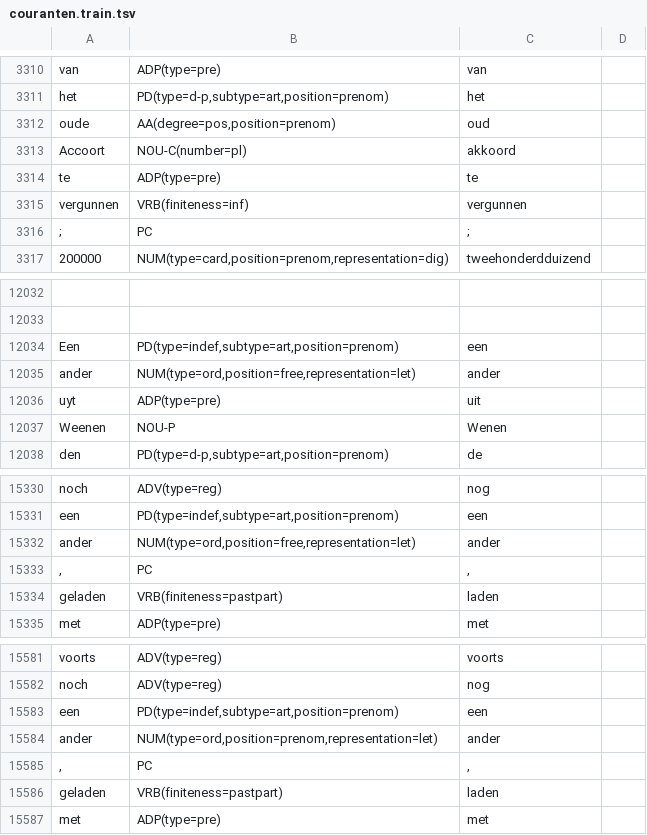
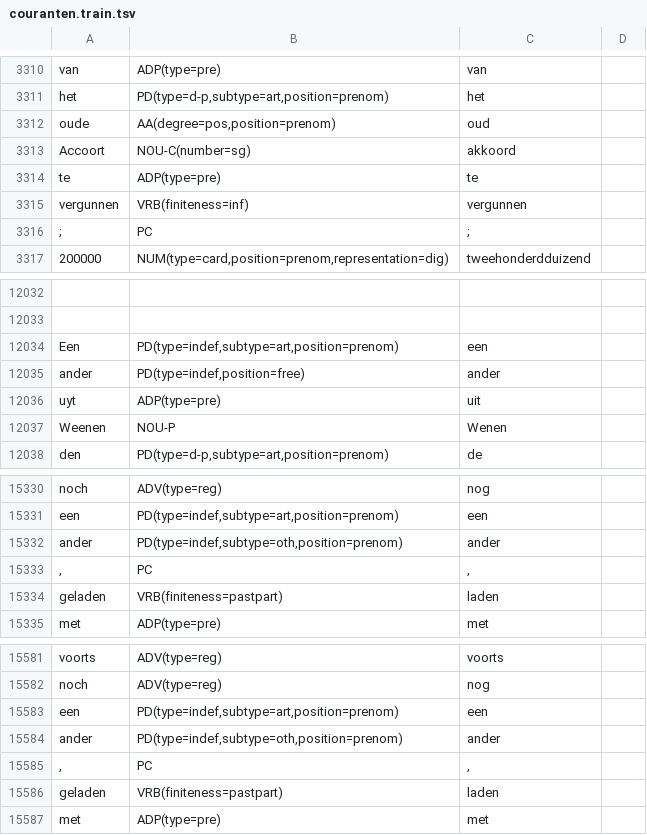
Before and after one commit to INL/galahad-corpus-data, a TSV file: training-data/couranten/couranten.train.tsv, drawn as a sheet; only a part is shown, gaps mark what is left out; removed rows and columns are numbered as before the commit, all else as after; the diff names each change by its address in the sheet, - before the commit and + after, or states it on an @@ line.

```diff
--- a/training-data/couranten/couranten.train.tsv
+++ b/training-data/couranten/couranten.train.tsv
-B3313: NOU-C(number=pl)
+B3313: NOU-C(number=sg)
-row 12035: ander | NUM(type=ord,position=free,representation=let) | ander
+row 12035: ander | PD(type=indef,position=free) | ander
-B15332: NUM(type=ord,position=free,representation=let)
+B15332: PD(type=indef,subtype=oth,position=prenom)
-B15584: NUM(type=ord,position=prenom,representation=let)
+B15584: PD(type=indef,subtype=oth,position=prenom)
```
Also changed, not shown: training-data/clvn/clvn.test.tsv, training-data/dictionary-quotations-19/dictionary-quotations-19.train.tsv, 10 other files.
